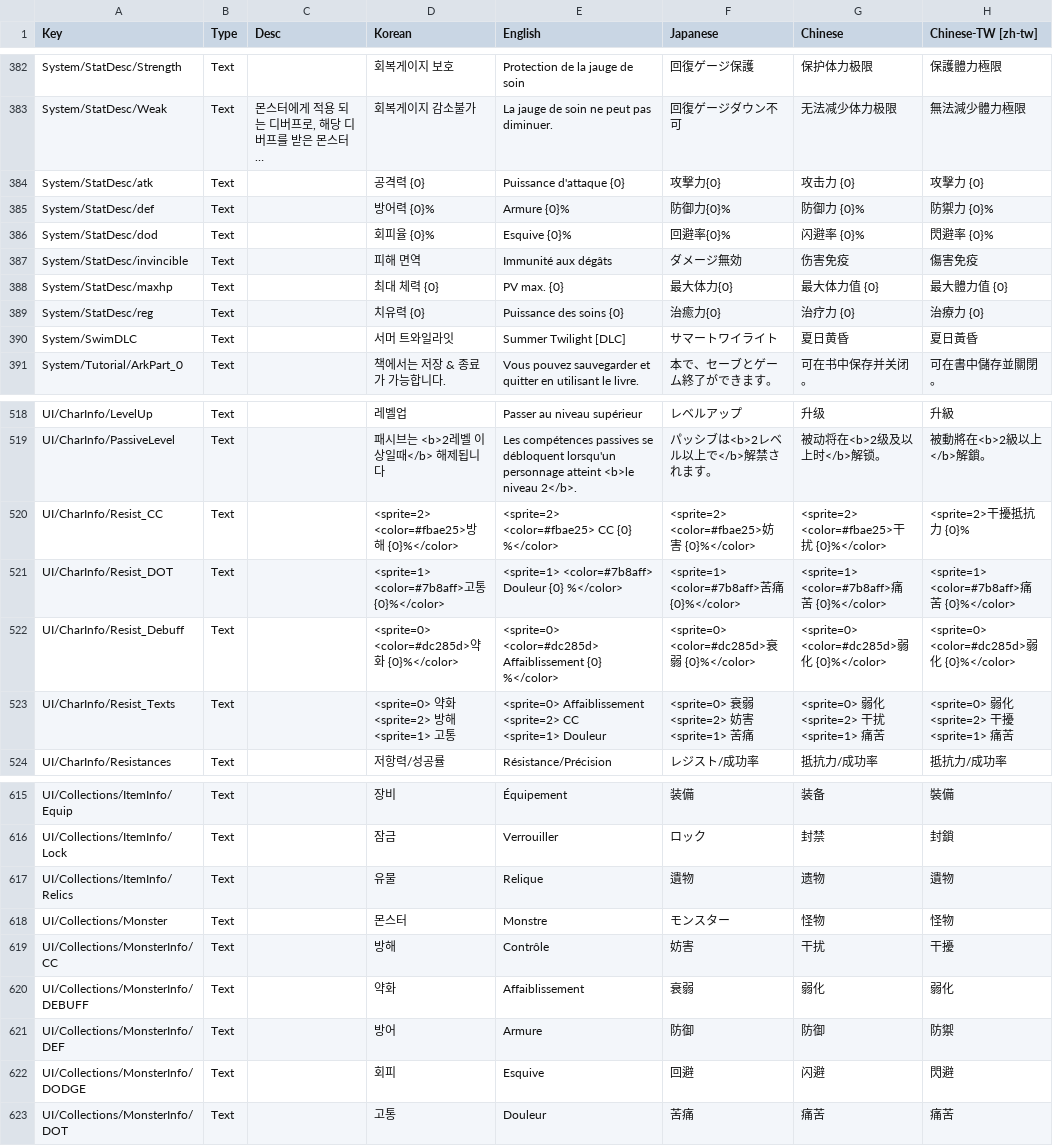
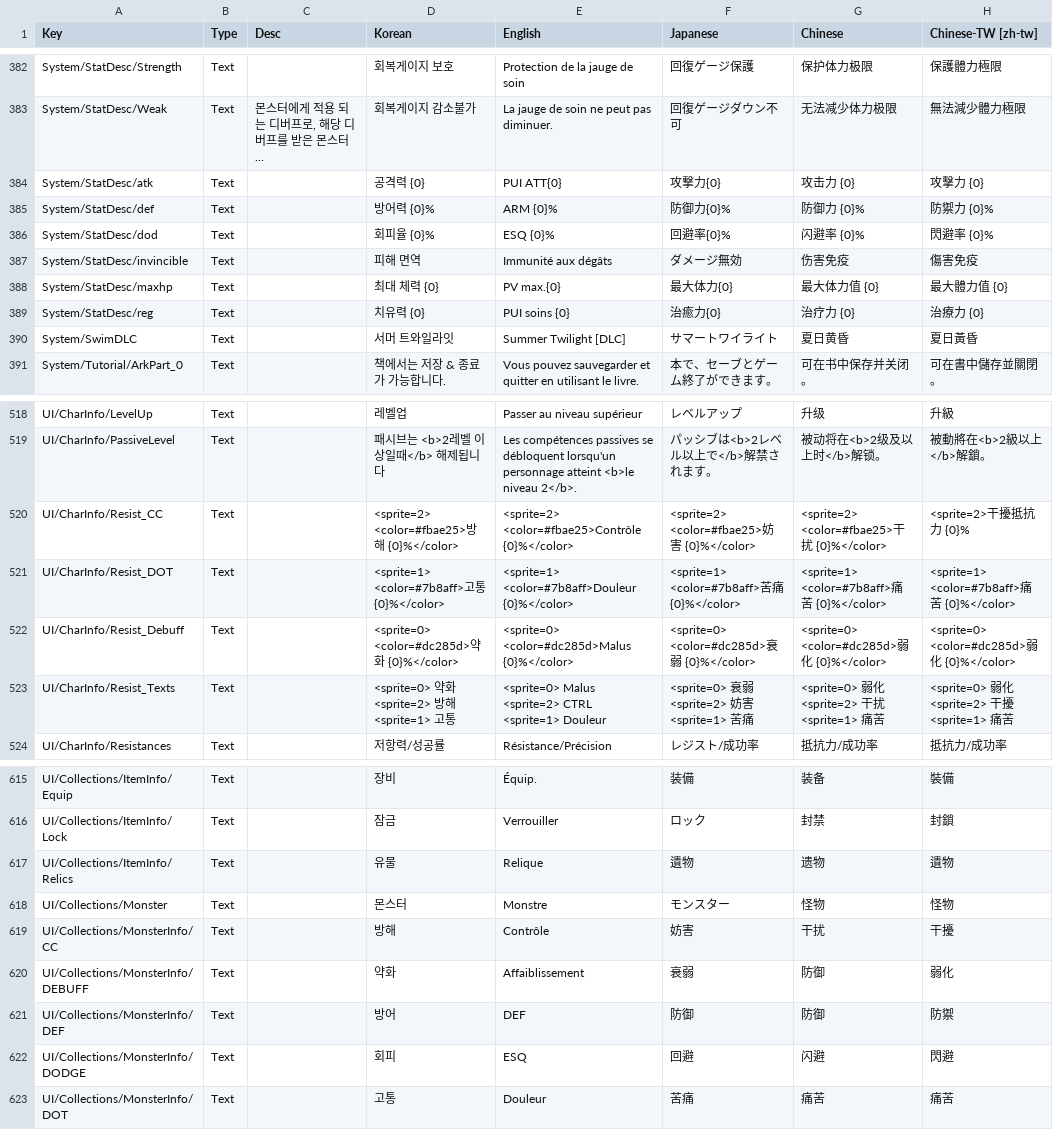
Before and after one commit to LNXDM/ChronoArk-Traduction-Francaise-LNXDM, a CSV file: ChronoArk_Data/StreamingAssets/LangSystemDB.csv, drawn as a sheet; only a part is shown, gaps mark what is left out; long unchanged cells end in …; ↵ is a line break in a cell; the diff covers the shown part only; the diff names each change by its address in the sheet, - before the commit and + after, or states it on an @@ line.

```diff
--- a/ChronoArk_Data/StreamingAssets/LangSystemDB.csv
+++ b/ChronoArk_Data/StreamingAssets/LangSystemDB.csv
-E384 (English): Puissance d'attaque {0}
+E384 (English): PUI ATT{0}
-E385 (English): Armure {0}%
+E385 (English): ARM {0}%
-E386 (English): Esquive {0}%
+E386 (English): ESQ {0}%
-E388 (English): PV max. {0}
+E388 (English): PV max.{0}
-E389 (English): Puissance des soins {0}
+E389 (English): PUI soins {0}
-E520 (English): <sprite=2> <color=#fbae25> CC {0} %</color>
+E520 (English): <sprite=2> <color=#fbae25>Contrôle {0}%</color>
-E521 (English): <sprite=1> <color=#7b8aff> Douleur {0} %</color>
+E521 (English): <sprite=1> <color=#7b8aff>Douleur {0}%</color>
-E522 (English): <sprite=0> <color=#dc285d> Affaiblissement {0} %</color>
+E522 (English): <sprite=0> <color=#dc285d>Malus {0}%</color>
-E523 (English): <sprite=0> Affaiblissement ↵ <sprite=2> CC ↵ <sprite=1> Douleur
+E523 (English): <sprite=0> Malus ↵ <sprite=2> CTRL ↵ <sprite=1> Douleur
-E615 (English): Équipement
+E615 (English): Équip.
-G620 (Chinese): 弱化
+G620 (Chinese): 防御
-E621 (English): Armure
+E621 (English): DEF
-E622 (English): Esquive
+E622 (English): ESQ
```
Also changed, not shown: 48 edited cells elsewhere in this file, 1 other file.
